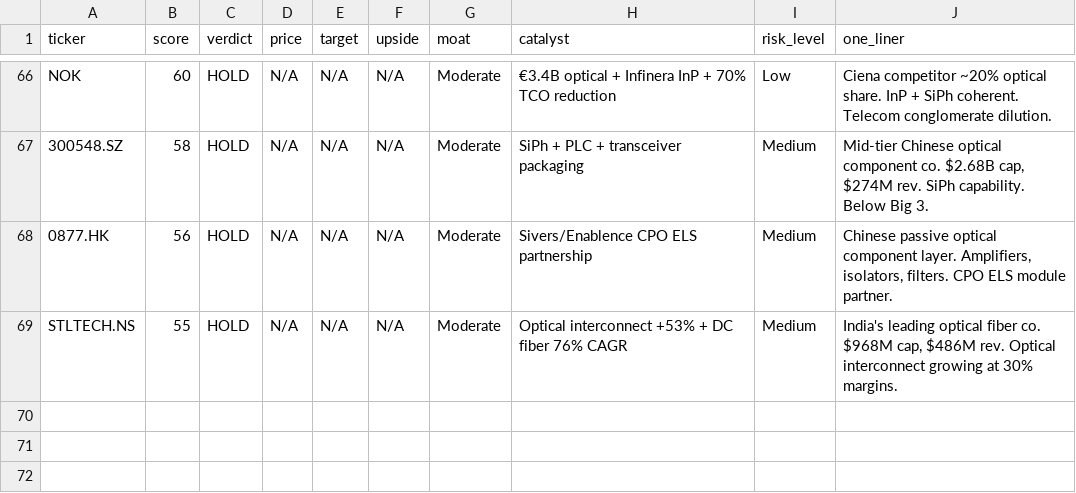
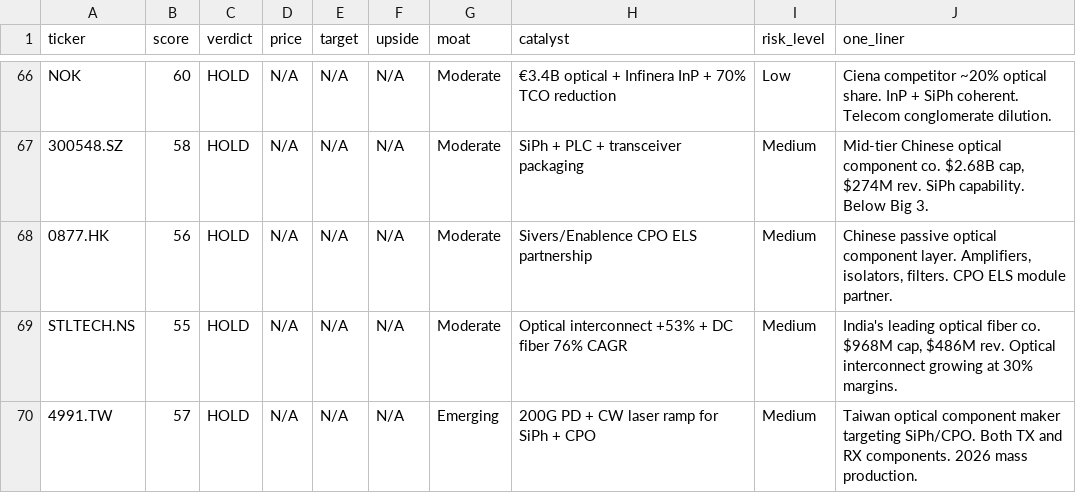
Before and after one commit to timlihk/Investing, a TSV file: ai-photonics/results.tsv, drawn as a sheet; only a part is shown, gaps mark what is left out; the diff names each change by its address in the sheet, - before the commit and + after, or states it on an @@ line.

Commit message:
add GCS Holdings — 71 reports across 14 markets. Taiwan optical component layer.

```diff
--- a/ai-photonics/results.tsv
+++ b/ai-photonics/results.tsv
+row 70: 4991.TW | 57 | HOLD | N/A | N/A | N/A | Emerging | 200G PD + CW laser ramp for SiPh + CPO | Medium | Taiwan optical component maker targeting SiPh/CPO. Both TX and RX components. 2026 mass production.
```
Also changed, not shown: 1 other file.
